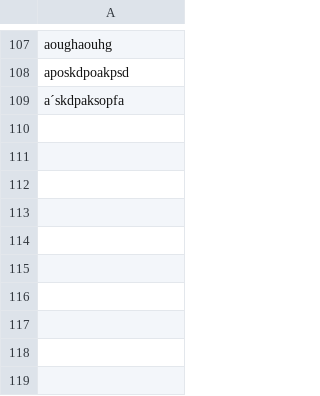
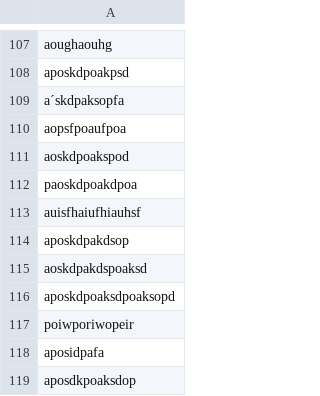
Before and after one commit to FilipeSchuler/Trabalho-Final-CPD, a CSV file: arquivos/lista_meus_clubes.csv, drawn as a sheet; only a part is shown, gaps mark what is left out; the diff names each change by its address in the sheet, - before the commit and + after, or states it on an @@ line.

```diff
--- a/arquivos/lista_meus_clubes.csv
+++ b/arquivos/lista_meus_clubes.csv
+row 110: aopsfpoaufpoa
+row 111: aoskdpoakspod
+row 112: paoskdpoakdpoa
+row 113: auisfhaiufhiauhsf
+row 114: aposkdpakdsop
+row 115: aoskdpakdspoaksd
+row 116: aposkdpoaksdpoaksopd
+row 117: poiwporiwopeir
+row 118: aposidpafa
+row 119: aposdkpoaksdop
```
Also changed, not shown: 5 other files.
